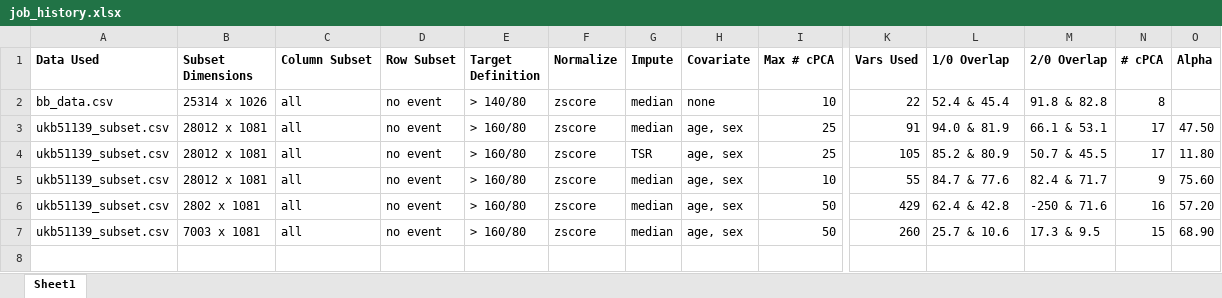
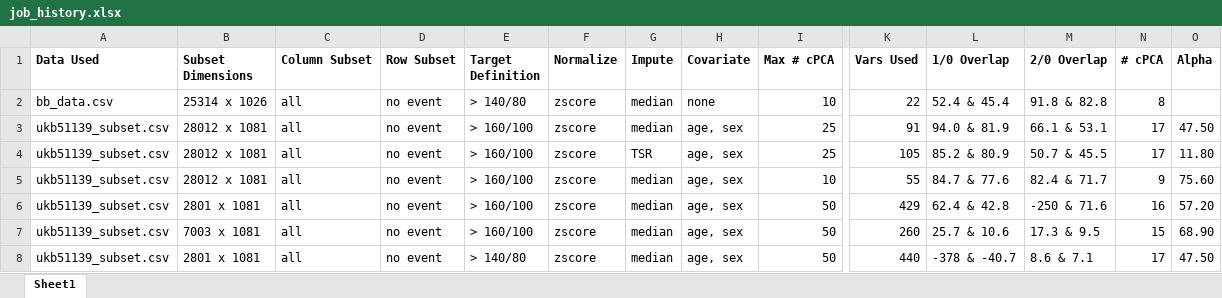
Before and after one commit to zhaohanxiong/OxfordCVM, an Excel workbook: job_history.xlsx, sheet Sheet1, drawn as a sheet; only a part is shown, gaps mark what is left out; values as stored, in another font and other column widths than the file's, no borders; rows hold the shown columns only; the diff names each change by its address in the sheet, - before the commit and + after, or states it on an @@ line.

Commit message:
best model so far, 140/80 BP group, most distinct 3 groups using 10% subset

```diff
--- a/job_history.xlsx (sheet Sheet1)
+++ b/job_history.xlsx (sheet Sheet1)
-E3:E7 (Target Definition): > 160/80
+E3:E7 (Target Definition): > 160/100
-B6 (Subset Dimensions): 2802 x 1081
+B6 (Subset Dimensions): 2801 x 1081
+row 8: ukb51139_subset.csv | 2801 x 1081 | all | no event | > 140/80 | zscore | median | age, sex | 50 | 440 | -378 & -40.7 | 8.6 & 7.1 | 17 | 47.50
```
Also changed, not shown: 1 other file.
